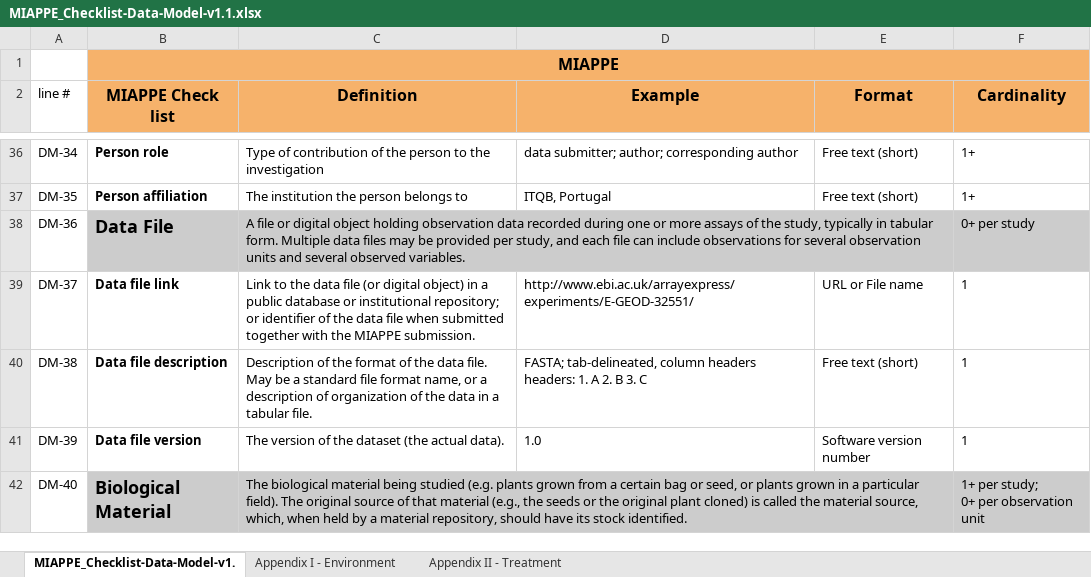
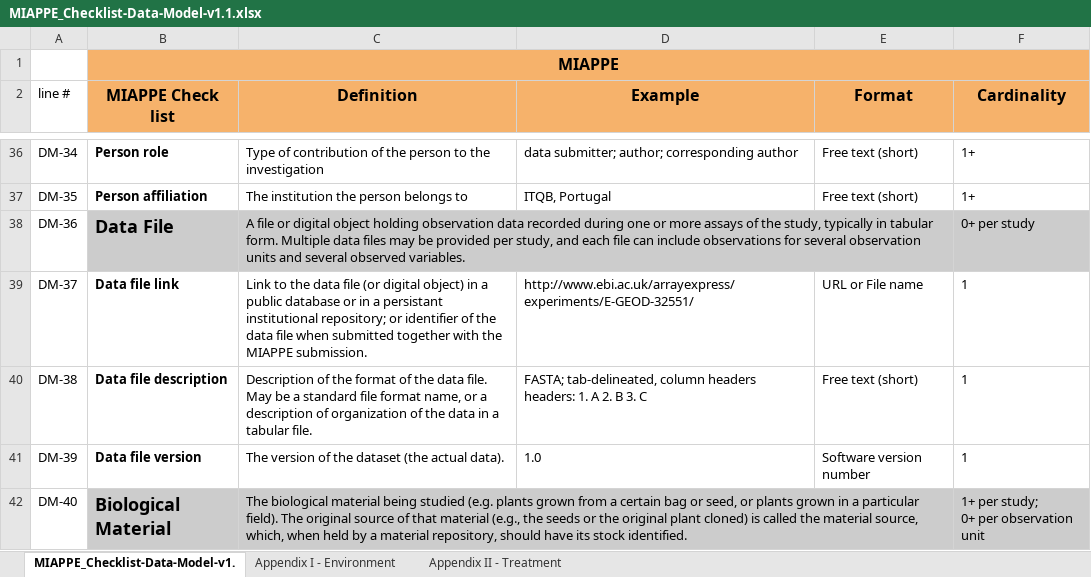
Before and after one commit to MIAPPE/MIAPPE, an Excel workbook: MIAPPE_Checklist-Data-Model-v1.1/MIAPPE_Checklist-Data-Model-v1.1.xlsx, sheet MIAPPE_Checklist-Data-Model-v1., drawn as a sheet; only a part is shown, gaps mark what is left out; values as stored, in another font and other column widths than the file's, no borders; the diff names each change by its address in the sheet, - before the commit and + after, or states it on an @@ line.

Commit message:
close #31 - persistant repository

```diff
--- a/MIAPPE_Checklist-Data-Model-v1.1/MIAPPE_Checklist-Data-Model-v1.1.xlsx (sheet MIAPPE_Checklist-Data-Model-v1.)
+++ b/MIAPPE_Checklist-Data-Model-v1.1/MIAPPE_Checklist-Data-Model-v1.1.xlsx (sheet MIAPPE_Checklist-Data-Model-v1.)
-C39 (Definition): …database or institutional repository;…
+C39 (Definition): …database or in a persistant institutional repository;…
```
Also changed, not shown: 1 other file.
